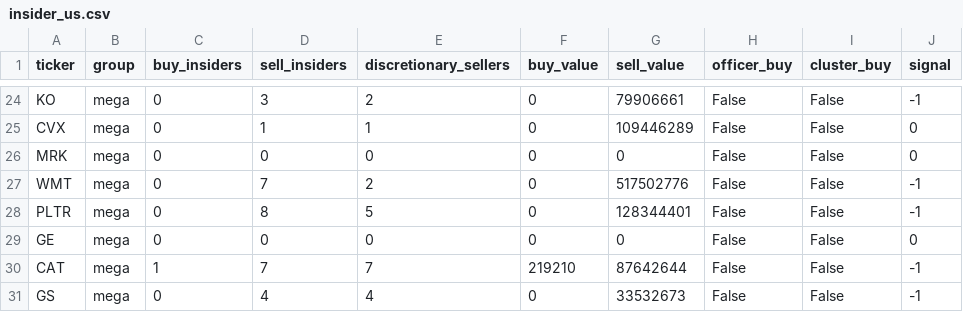
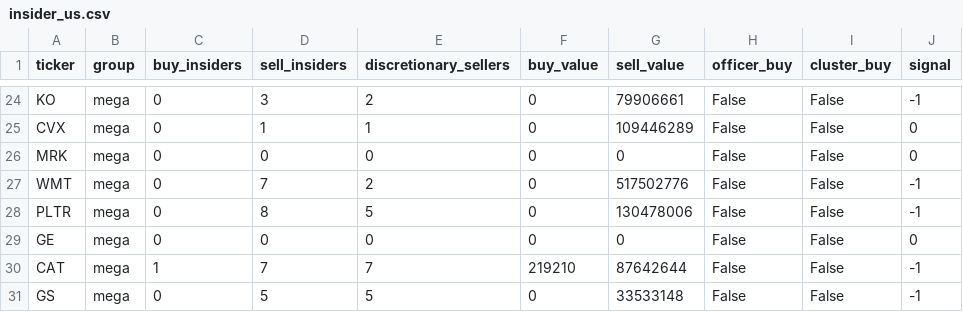
Before and after one commit to newspapergram-dot/mib-data, a CSV file: data/insider_us.csv, drawn as a sheet; only a part is shown, gaps mark what is left out.

```diff
--- a/data/insider_us.csv
+++ b/data/insider_us.csv
@@ -27,5 +27,5 @@ MRK,mega,0,0,0,0,0,False,False,0
 WMT,mega,0,7,2,0,517502776,False,False,-1
-PLTR,mega,0,8,5,0,128344401,False,False,-1
+PLTR,mega,0,8,5,0,130478006,False,False,-1
 GE,mega,0,0,0,0,0,False,False,0
 CAT,mega,1,7,7,219210,87642644,False,False,-1
-GS,mega,0,4,4,0,33532673,False,False,-1
+GS,mega,0,5,5,0,33533148,False,False,-1
```
Also changed, not shown: data/backtest_report.csv, data/macro_calendar.csv, 10 other files.
